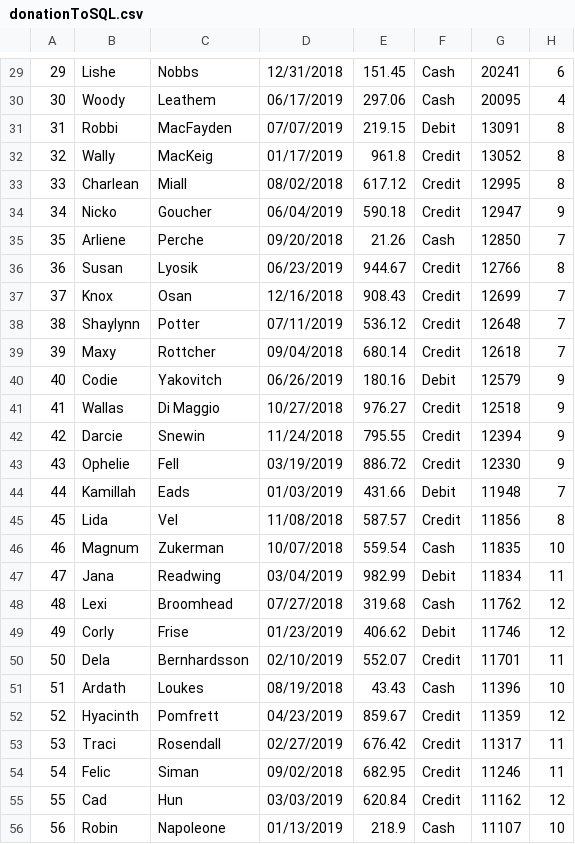
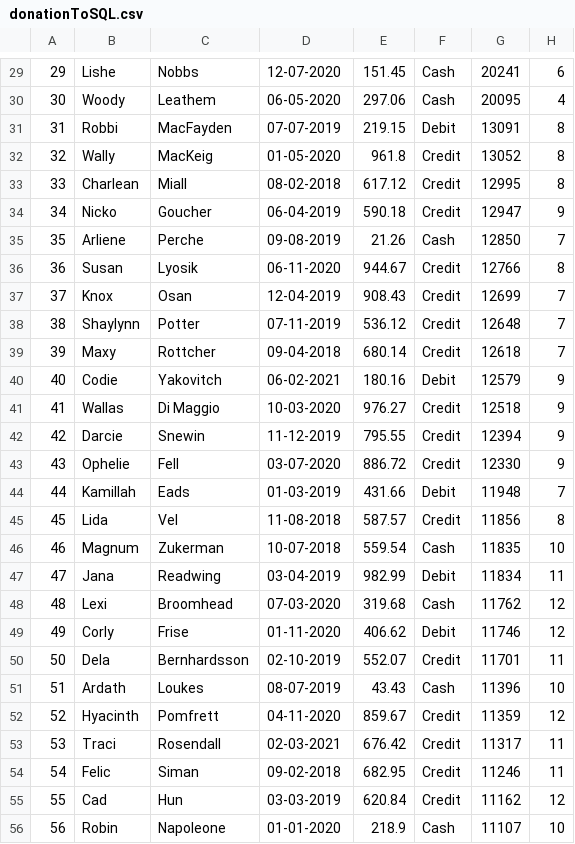
Before and after one commit to J-Way/DBAS-Final-Assignment, a CSV file: Data/DonorList/donationToSQL.csv, drawn as a sheet; only a part is shown, gaps mark what is left out; the diff covers the shown part only.

```diff
--- a/Data/DonorList/donationToSQL.csv
+++ b/Data/DonorList/donationToSQL.csv
@@ -29,28 +29,28 @@
-29;Lishe;Nobbs ;12/31/2018;151.45;Cash;20241;6
-30;Woody;Leathem ;06/17/2019;297.06;Cash;20095;4
-31;Robbi;MacFayden ;07/07/2019;219.15;Debit;13091;8
-32;Wally;MacKeig ;01/17/2019;961.8;Credit;13052;8
-33;Charlean;Miall ;08/02/2018;617.12;Credit;12995;8
-34;Nicko;Goucher ;06/04/2019;590.18;Credit;12947;9
-35;Arliene;Perche ;09/20/2018;21.26;Cash;12850;7
-36;Susan;Lyosik ;06/23/2019;944.67;Credit;12766;8
-37;Knox;Osan ;12/16/2018;908.43;Credit;12699;7
-38;Shaylynn;Potter ;07/11/2019;536.12;Credit;12648;7
-39;Maxy;Rottcher ;09/04/2018;680.14;Credit;12618;7
-40;Codie;Yakovitch ;06/26/2019;180.16;Debit;12579;9
-41;Wallas;Di Maggio;10/27/2018;976.27;Credit;12518;9
-42;Darcie;Snewin ;11/24/2018;795.55;Credit;12394;9
-43;Ophelie;Fell ;03/19/2019;886.72;Credit;12330;9
-44;Kamillah;Eads ;01/03/2019;431.66;Debit;11948;7
-45;Lida;Vel ;11/08/2018;587.57;Credit;11856;8
-46;Magnum;Zukerman ;10/07/2018;559.54;Cash;11835;10
-47;Jana;Readwing ;03/04/2019;982.99;Debit;11834;11
-48;Lexi;Broomhead ;07/27/2018;319.68;Cash;11762;12
-49;Corly;Frise ;01/23/2019;406.62;Debit;11746;12
-50;Dela;Bernhardsson ;02/10/2019;552.07;Credit;11701;11
-51;Ardath;Loukes ;08/19/2018;43.43;Cash;11396;10
-52;Hyacinth;Pomfrett ;04/23/2019;859.67;Credit;11359;12
-53;Traci;Rosendall ;02/27/2019;676.42;Credit;11317;11
-54;Felic;Siman ;09/02/2018;682.95;Credit;11246;11
-55;Cad;Hun ;03/03/2019;620.84;Credit;11162;12
-56;Robin;Napoleone ;01/13/2019;218.9;Cash;11107;10
+29;Lishe;Nobbs ;12-07-2020;151.45;Cash;20241;6
+30;Woody;Leathem ;06-05-2020;297.06;Cash;20095;4
+31;Robbi;MacFayden ;07-07-2019;219.15;Debit;13091;8
+32;Wally;MacKeig ;01-05-2020;961.8;Credit;13052;8
+33;Charlean;Miall ;08-02-2018;617.12;Credit;12995;8
+34;Nicko;Goucher ;06-04-2019;590.18;Credit;12947;9
+35;Arliene;Perche ;09-08-2019;21.26;Cash;12850;7
+36;Susan;Lyosik ;06-11-2020;944.67;Credit;12766;8
+37;Knox;Osan ;12-04-2019;908.43;Credit;12699;7
+38;Shaylynn;Potter ;07-11-2019;536.12;Credit;12648;7
+39;Maxy;Rottcher ;09-04-2018;680.14;Credit;12618;7
+40;Codie;Yakovitch ;06-02-2021;180.16;Debit;12579;9
+41;Wallas;Di Maggio;10-03-2020;976.27;Credit;12518;9
+42;Darcie;Snewin ;11-12-2019;795.55;Credit;12394;9
+43;Ophelie;Fell ;03-07-2020;886.72;Credit;12330;9
+44;Kamillah;Eads ;01-03-2019;431.66;Debit;11948;7
+45;Lida;Vel ;11-08-2018;587.57;Credit;11856;8
+46;Magnum;Zukerman ;10-07-2018;559.54;Cash;11835;10
+47;Jana;Readwing ;03-04-2019;982.99;Debit;11834;11
+48;Lexi;Broomhead ;07-03-2020;319.68;Cash;11762;12
+49;Corly;Frise ;01-11-2020;406.62;Debit;11746;12
+50;Dela;Bernhardsson ;02-10-2019;552.07;Credit;11701;11
+51;Ardath;Loukes ;08-07-2019;43.43;Cash;11396;10
+52;Hyacinth;Pomfrett ;04-11-2020;859.67;Credit;11359;12
+53;Traci;Rosendall ;02-03-2021;676.42;Credit;11317;11
+54;Felic;Siman ;09-02-2018;682.95;Credit;11246;11
+55;Cad;Hun ;03-03-2019;620.84;Credit;11162;12
+56;Robin;Napoleone ;01-01-2020;218.9;Cash;11107;10
```
Also changed, not shown: 32 edited cells elsewhere in this file, 3 other files.
